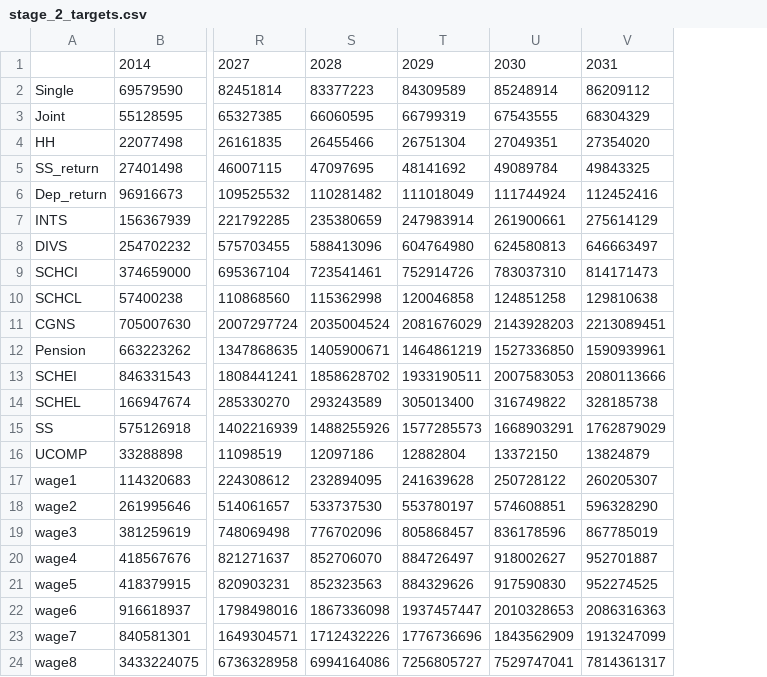
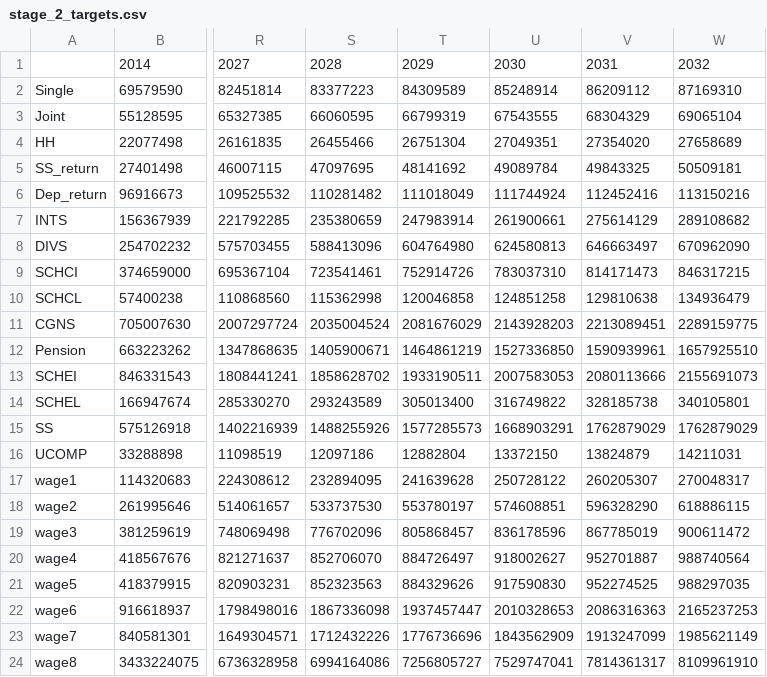
Before and after one commit to PSLmodels/taxdata, a CSV file: cps_stage1/stage_2_targets.csv, drawn as a sheet; only a part is shown, gaps mark what is left out; the diff names each change by its address in the sheet, - before the commit and + after, or states it on an @@ line.

Commit message:
solve stage 1 bugs

```diff
--- a/cps_stage1/stage_2_targets.csv
+++ b/cps_stage1/stage_2_targets.csv
+column W, rows 1-24: 2032 | 87169310 | 69065104 | 27658689 | 50509181 | 113150216 | 289108682 | 670962090 | 846317215 | 134936479 | 2289159775 | 1657925510 | 2155691073 | 340105801 | 1762879029 | 14211031 | 270048317 | 618886115 | 900611472 | 988740564 | 988297035 | 2165237253 | 1985621149 | 8109961910
```
Also changed, not shown: 3 other files.
